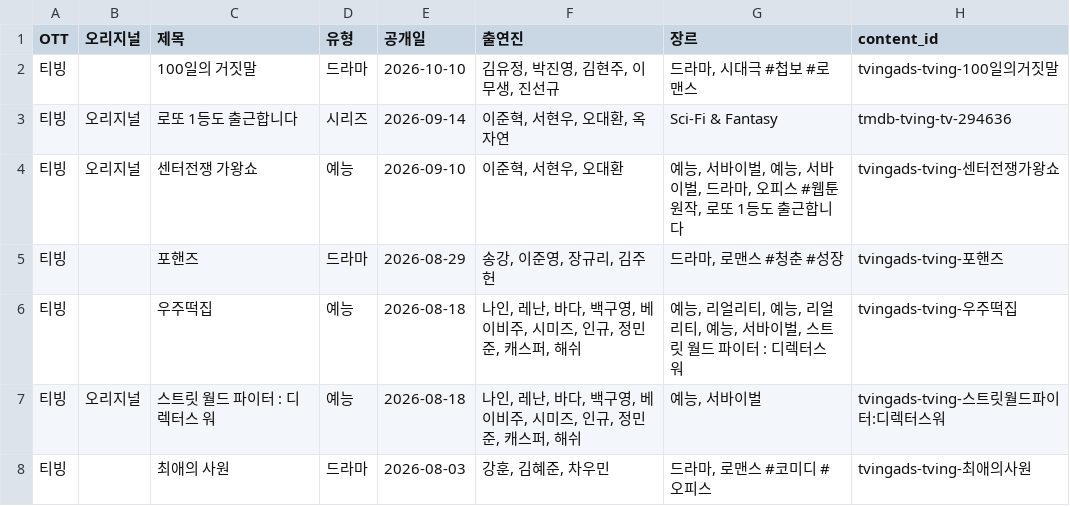
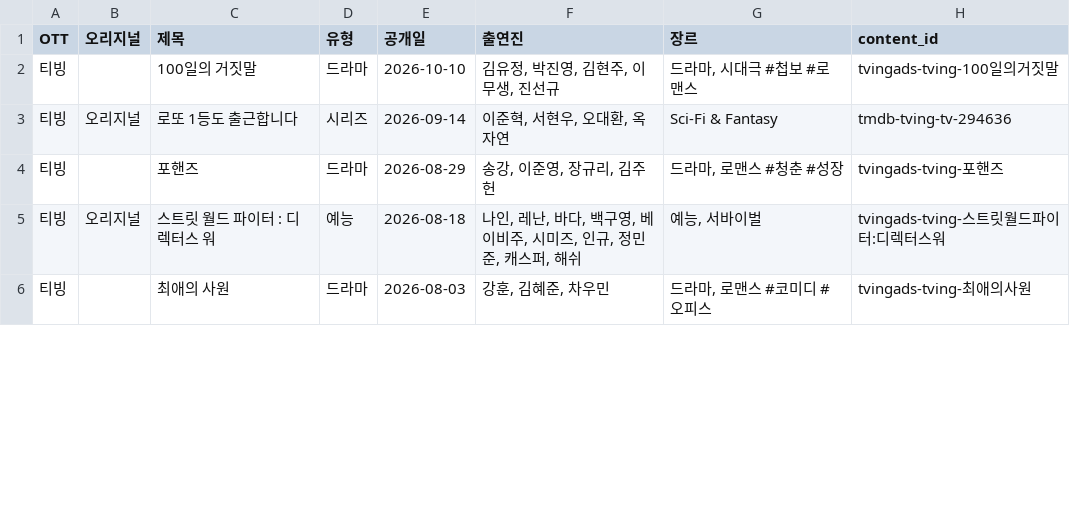
Before and after one commit to ktnasmedia/guide-portal, a CSV file: tving_wavve_list.csv, drawn as a sheet; only a part is shown; removed rows and columns are numbered as before the commit, all else as after; the diff covers the shown part only; the diff names each change by its address in the sheet, - before the commit and + after, or states it on an @@ line.

```diff
--- a/tving_wavve_list.csv
+++ b/tving_wavve_list.csv
-row 4: 티빙 | 오리지널 | 센터전쟁 가왕쇼 | 예능 | 2026-09-10 | 이준혁, 서현우, 오대환 | 예능, 서바이벌, 예능, 서바이벌, 드라마, 오피스 #웹툰원작, 로또 1등도 출근합니다 | tvingads-tving-센터전쟁가왕쇼
-row 6: 티빙 |  | 우주떡집 | 예능 | 2026-08-18 | 나인, 레난, 바다, 백구영, 베이비주, 시미즈, 인규, 정민준, 캐스퍼, 해쉬 | 예능, 리얼리티, 예능, 리얼리티, 예능, 서바이벌, 스트릿 월드 파이터 : 디렉터스 워 | tvingads-tving-우주떡집
```
Also changed, not shown: 2 added rows and 3 edited cells elsewhere in this file, 3 other files.
